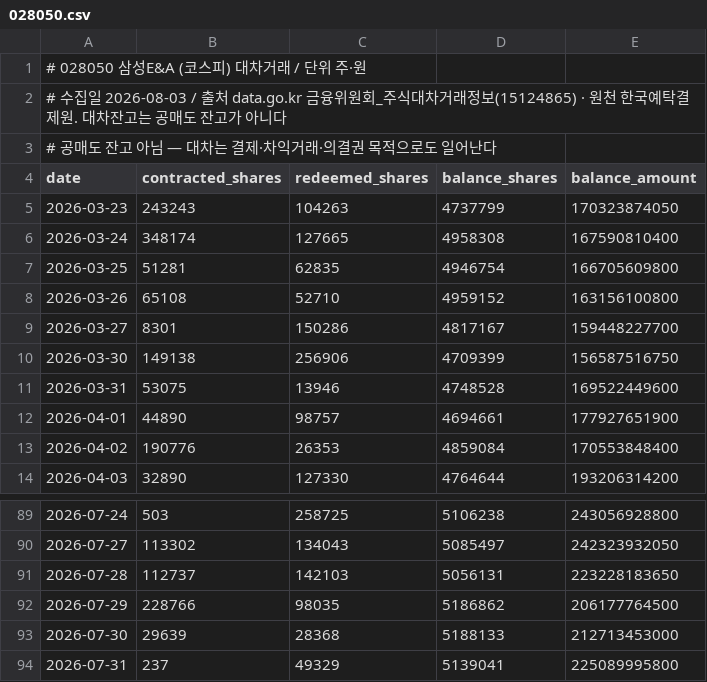
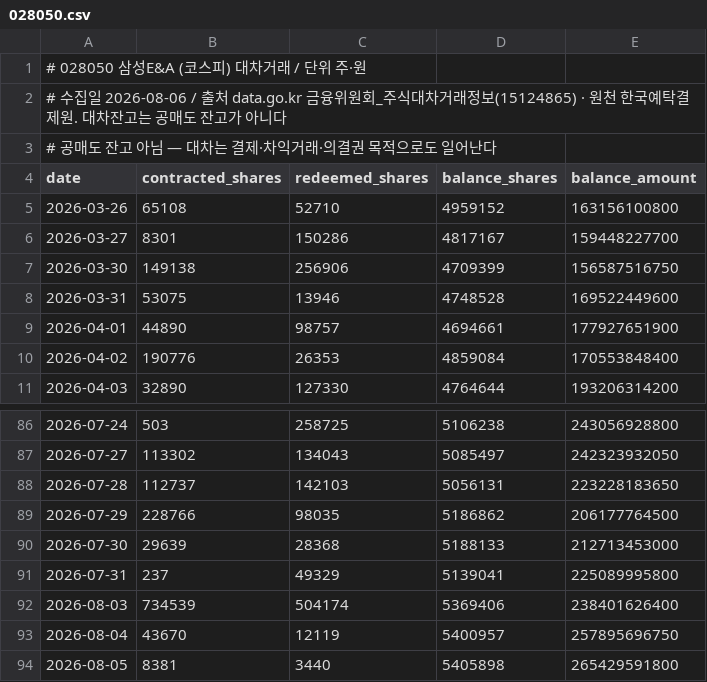
Before and after one commit to jack000214-ctrl/money, a CSV file: knowledge/lending/028050.csv, drawn as a sheet; only a part is shown, gaps mark what is left out.

```diff
--- a/knowledge/lending/028050.csv
+++ b/knowledge/lending/028050.csv
@@ -1,8 +1,5 @@
 # 028050 삼성E&A (코스피) 대차거래 / 단위 주·원
-# 수집일 2026-08-03 / 출처 data.go.kr 금융위원회_주식대차거래정보(15124865) · 원천 한국예탁결제원. 대차잔고는 공매도 잔고가 아니다
+# 수집일 2026-08-06 / 출처 data.go.kr 금융위원회_주식대차거래정보(15124865) · 원천 한국예탁결제원. 대차잔고는 공매도 잔고가 아니다
 # 공매도 잔고 아님 — 대차는 결제·차익거래·의결권 목적으로도 일어난다
 date,contracted_shares,redeemed_shares,balance_shares,balance_amount
-2026-03-23,243243,104263,4737799,170323874050
-2026-03-24,348174,127665,4958308,167590810400
-2026-03-25,51281,62835,4946754,166705609800
 2026-03-26,65108,52710,4959152,163156100800
@@ -94 +91,4 @@ date,contracted_shares,redeemed_shares,balance_shares,balance_amount
 2026-07-31,237,49329,5139041,225089995800
+2026-08-03,734539,504174,5369406,238401626400
+2026-08-04,43670,12119,5400957,257895696750
+2026-08-05,8381,3440,5405898,265429591800
```
Also changed, not shown: knowledge/flows/028050.csv, knowledge/prices/005930_KS.csv, 20 other files.
